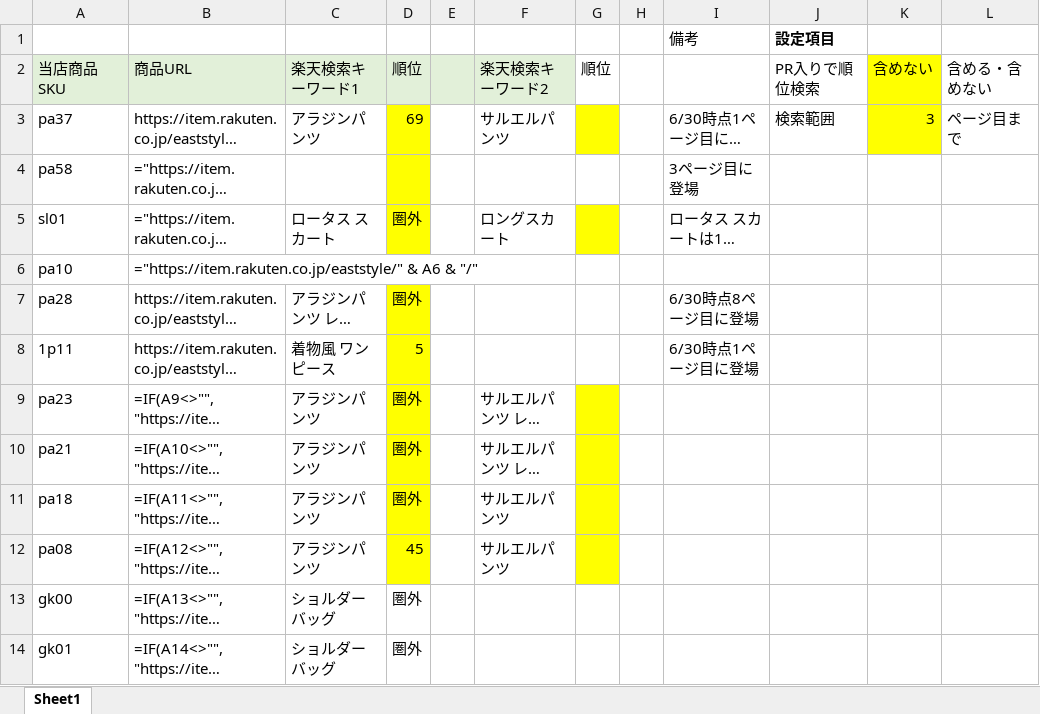
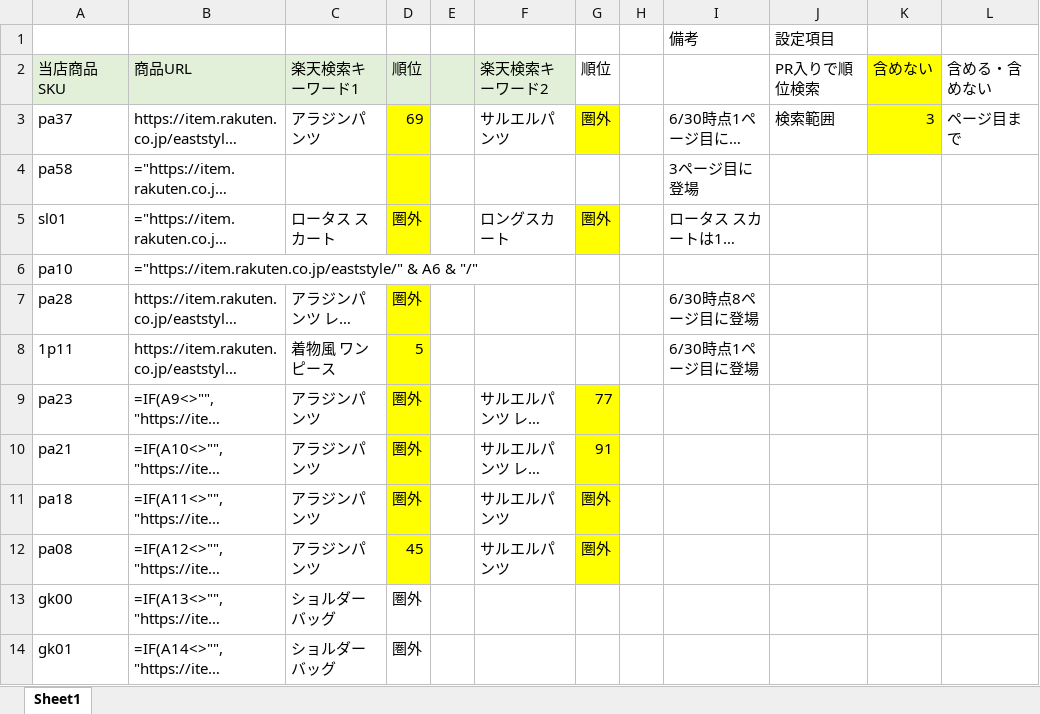
Before and after one commit to tktktakatsuka/PythonTools, an Excel workbook: 02納品物/output_reserched.xlsx, sheet Sheet1, drawn as a sheet; only a part is shown; long unchanged cells end in …; values as stored, in another font and other column widths than the file's, no borders; formulas without a stored value are shown as written; the diff names each change by its address in the sheet, - before the commit and + after, or states it on an @@ line.

```diff
--- a/02納品物/output_reserched.xlsx (sheet Sheet1)
+++ b/02納品物/output_reserched.xlsx (sheet Sheet1)
-J1 bold: on
+J1 bold: off
-G3 (順位): (empty)
+G3 (順位): 圏外
-G5 (順位): (empty)
+G5 (順位): 圏外
-G9 (順位): (empty)
+G9 (順位): 77
-G10 (順位): (empty)
+G10 (順位): 91
-G11:G12 (順位): (empty)
+G11:G12 (順位): 圏外
```
Also changed, not shown: 11 other files.
